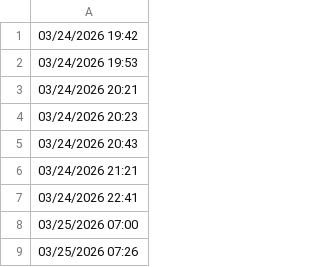
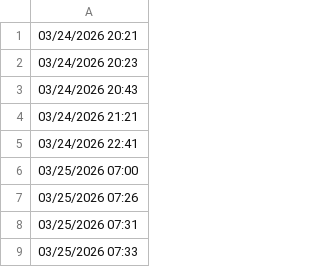
Before and after one commit to lethanhtannhat/macthan, a CSV file: time.csv, drawn as a sheet; only a part is shown; the shorter side is filled out with more unchanged rows; the diff names each change by its address in the sheet, - before the commit and + after, or states it on an @@ line.

```diff
--- a/time.csv
+++ b/time.csv
-row 1: 03/24/2026 19:42
-row 2: 03/24/2026 19:53
```
Also changed, not shown: 1 other file.
